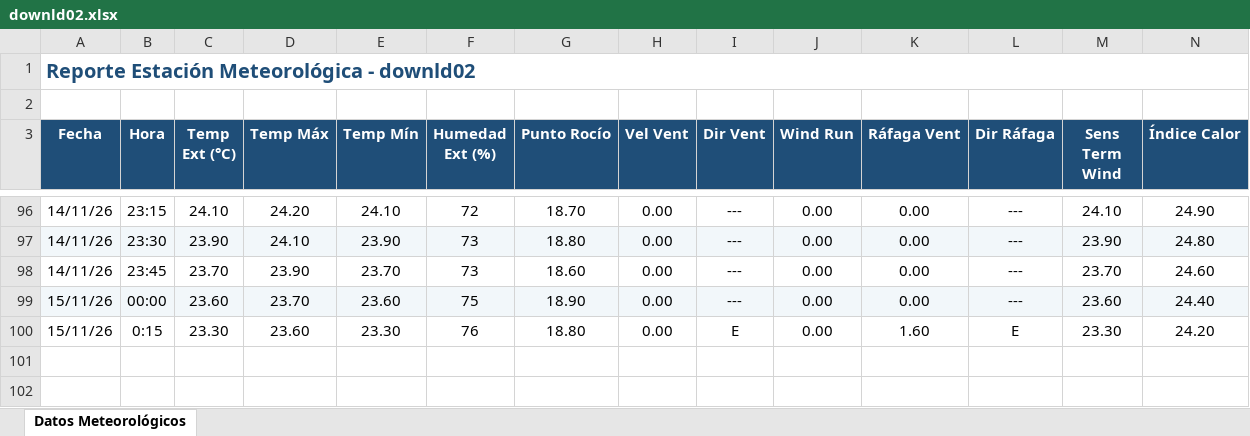
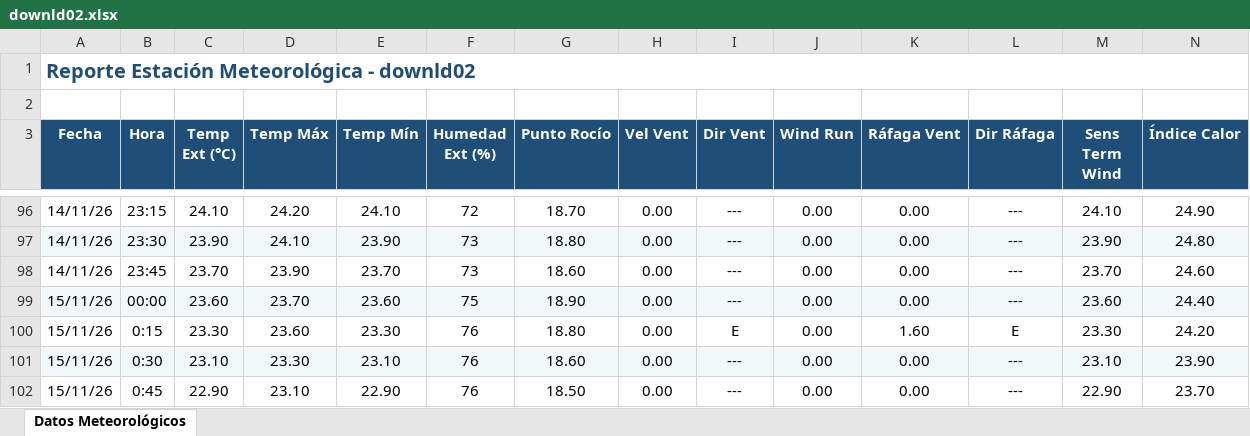
Before and after one commit to intasalta/ema_lajitas, an Excel workbook: downld02.xlsx, sheet Datos Meteorológicos, drawn as a sheet; only a part is shown, gaps mark what is left out; values as stored, in another font and other column widths than the file's, no borders; rows hold the shown columns only; the diff names each change by its address in the sheet, - before the commit and + after, or states it on an @@ line.

```diff
--- a/downld02.xlsx (sheet Datos Meteorológicos)
+++ b/downld02.xlsx (sheet Datos Meteorológicos)
+row 101: 15/11/26 | 0:30 | 23.10 | 23.30 | 23.10 | 76 | 18.60 | 0.00 | --- | 0.00 | 0.00 | --- | 23.10 | 23.90
+row 102: 15/11/26 | 0:45 | 22.90 | 23.10 | 22.90 | 76 | 18.50 | 0.00 | --- | 0.00 | 0.00 | --- | 22.90 | 23.70
```
Also changed, not shown: downld08.xlsx, 2 other files.
